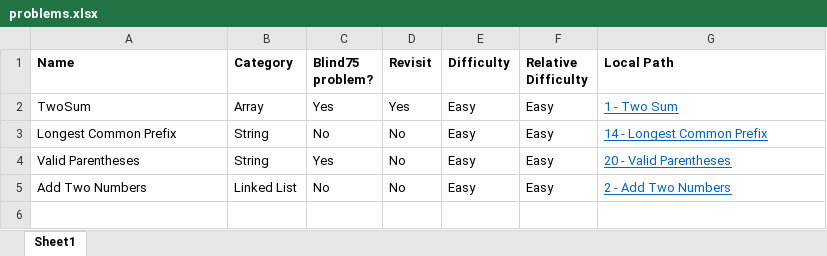
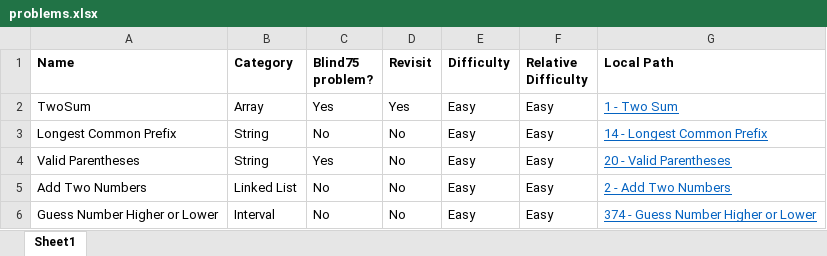
Before and after one commit to mattdangelo/programming-practice, an Excel workbook: LeetCode/problems.xlsx, sheet Sheet1, drawn as a sheet; values as stored, in another font and other column widths than the file's, no borders; conditional formats not drawn; the diff names each change by its address in the sheet, - before the commit and + after, or states it on an @@ line.

Commit message:
Add Guess Number Higher or Lower

```diff
--- a/LeetCode/problems.xlsx (sheet Sheet1)
+++ b/LeetCode/problems.xlsx (sheet Sheet1)
+row 6: Guess Number Higher or Lower | Interval | No | No | Easy | Easy | 374 - Guess Number Higher or Lower
```
Also changed, not shown: 6 other files.
